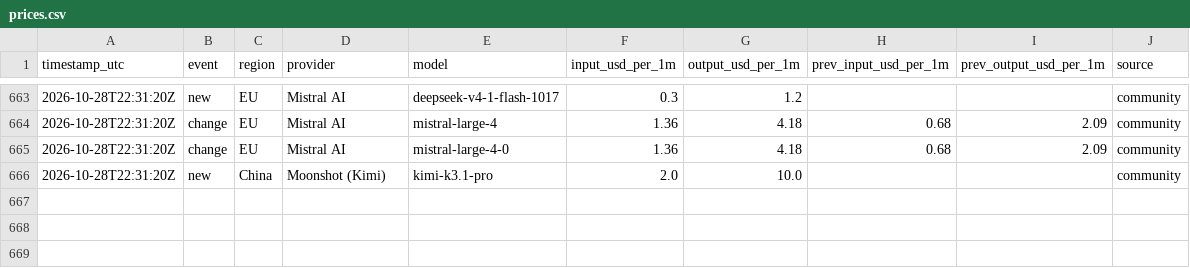
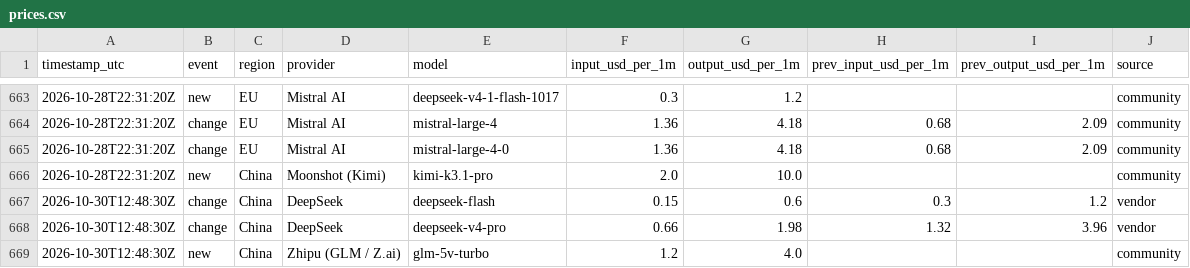
Before and after one commit to Filip-Vitek/ai-prices-monitor, a CSV file: data/prices.csv, drawn as a sheet; only a part is shown, gaps mark what is left out; the diff names each change by its address in the sheet, - before the commit and + after, or states it on an @@ line.

```diff
--- a/data/prices.csv
+++ b/data/prices.csv
+row 667: 2026-10-30T12:48:30Z | change | China | DeepSeek | deepseek-flash | 0.15 | 0.6 | 0.3 | 1.2 | vendor
+row 668: 2026-10-30T12:48:30Z | change | China | DeepSeek | deepseek-v4-pro | 0.66 | 1.98 | 1.32 | 3.96 | vendor
+row 669: 2026-10-30T12:48:30Z | new | China | Zhipu (GLM / Z.ai) | glm-5v-turbo | 1.2 | 4.0 |  |  | community
```
Also changed, not shown: 1 other file.
